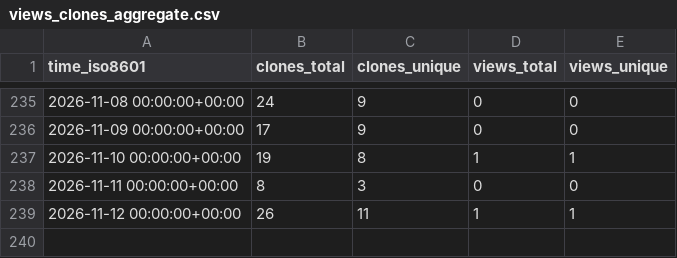
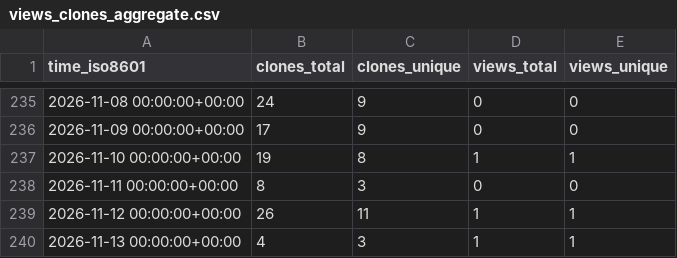
Before and after one commit to jsilveyra/mag-analyst, a CSV file: jsilveyra/mag-analyst/ghrs-data/views_clones_aggregate.csv, drawn as a sheet; only a part is shown, gaps mark what is left out.

```diff
--- a/jsilveyra/mag-analyst/ghrs-data/views_clones_aggregate.csv
+++ b/jsilveyra/mag-analyst/ghrs-data/views_clones_aggregate.csv
@@ -239 +239,2 @@ time_iso8601,clones_total,clones_unique,views_total,views_unique
 2026-11-12 00:00:00+00:00,26,11,1,1
+2026-11-13 00:00:00+00:00,4,3,1,1
```
Also changed, not shown: 1 other file.
